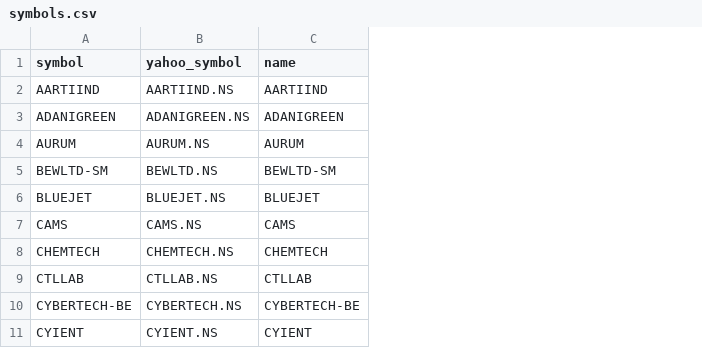
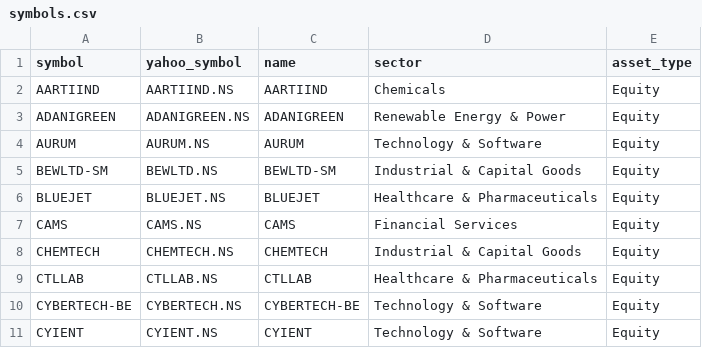
Before and after one commit to jaikr07/portfolio-dashboard, a CSV file: setup/symbols.csv, drawn as a sheet; only a part is shown; the diff names each change by its address in the sheet, - before the commit and + after, or states it on an @@ line.

```diff
--- a/setup/symbols.csv
+++ b/setup/symbols.csv
+column D (sector), rows 2-11: Chemicals | Renewable Energy & Power | Technology & Software | Industrial & Capital Goods | Healthcare & Pharmaceuticals | Financial Services | Industrial & Capital Goods | Healthcare & Pharmaceuticals | Technology & Software | Technology & Software
+column E (asset_type), rows 2-11: all Equity
```
Also changed, not shown: 11 other files.
